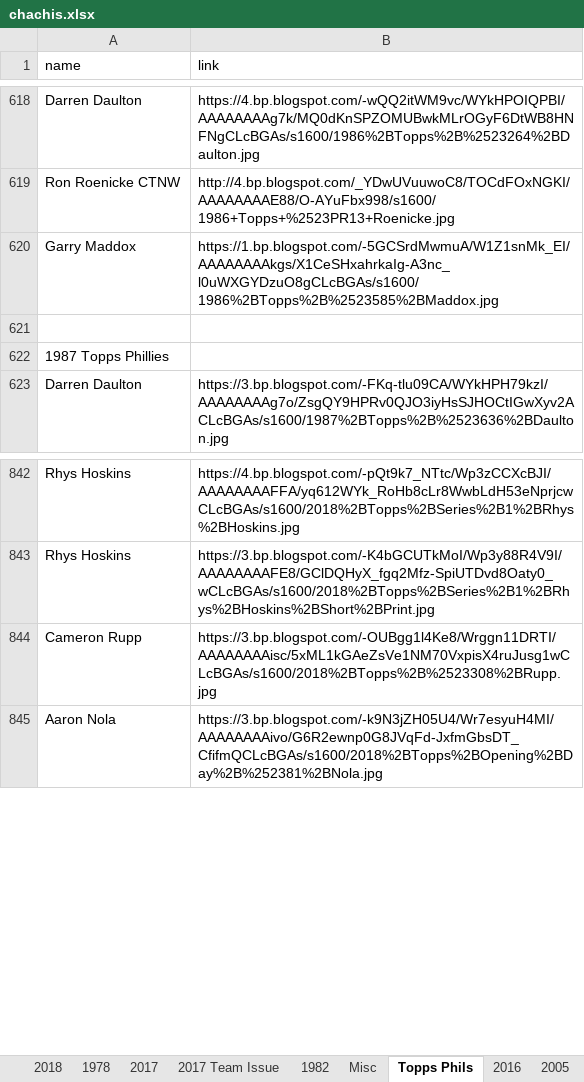
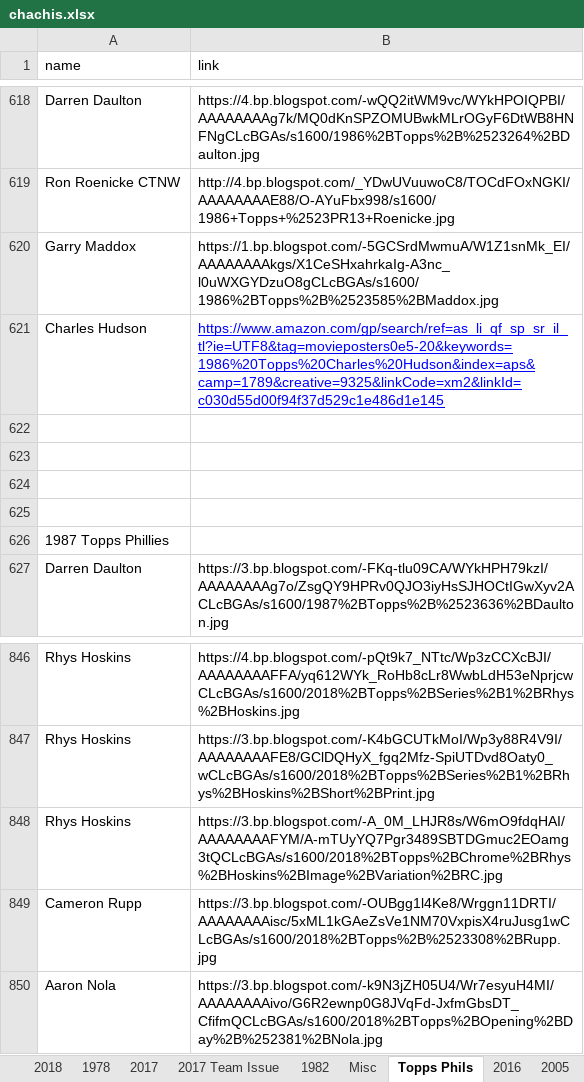
Before and after one commit to Wolfbane50/myApp, an Excel workbook: chachis.xlsx, sheet Topps Phils, drawn as a sheet; only a part is shown, gaps mark what is left out; values as stored, in another font and other column widths than the file's, no borders; the diff names each change by its address in the sheet, - before the commit and + after, or states it on an @@ line.

```diff
--- a/chachis.xlsx (sheet Topps Phils)
+++ b/chachis.xlsx (sheet Topps Phils)
+row 621: Charles Hudson | https://www.amazon.com/gp/search/ref=as_li_qf_sp_sr_il_tl?ie=UTF8&tag=movieposters0e5-20&keywords=1986%20Topps%20Charles%20Hudson&index=aps&camp=1789&creative=9325&linkCode=xm2&linkId=c030d55d00f94f37d529c1e486d1e145
+row 622: (empty)
+row 623: (empty)
+row 624: (empty)
+row 848: Rhys Hoskins | https://3.bp.blogspot.com/-A_0M_LHJR8s/W6mO9fdqHAI/AAAAAAAAFYM/A-mTUyYQ7Pgr3489SBTDGmuc2EOamg3tQCLcBGAs/s1600/2018%2BTopps%2BChrome%2BRhys%2BHoskins%2BImage%2BVariation%2BRC.jpg
```
Also changed, not shown: sheet 2018, sheet Misc, sheet 1978, 8 other files.
